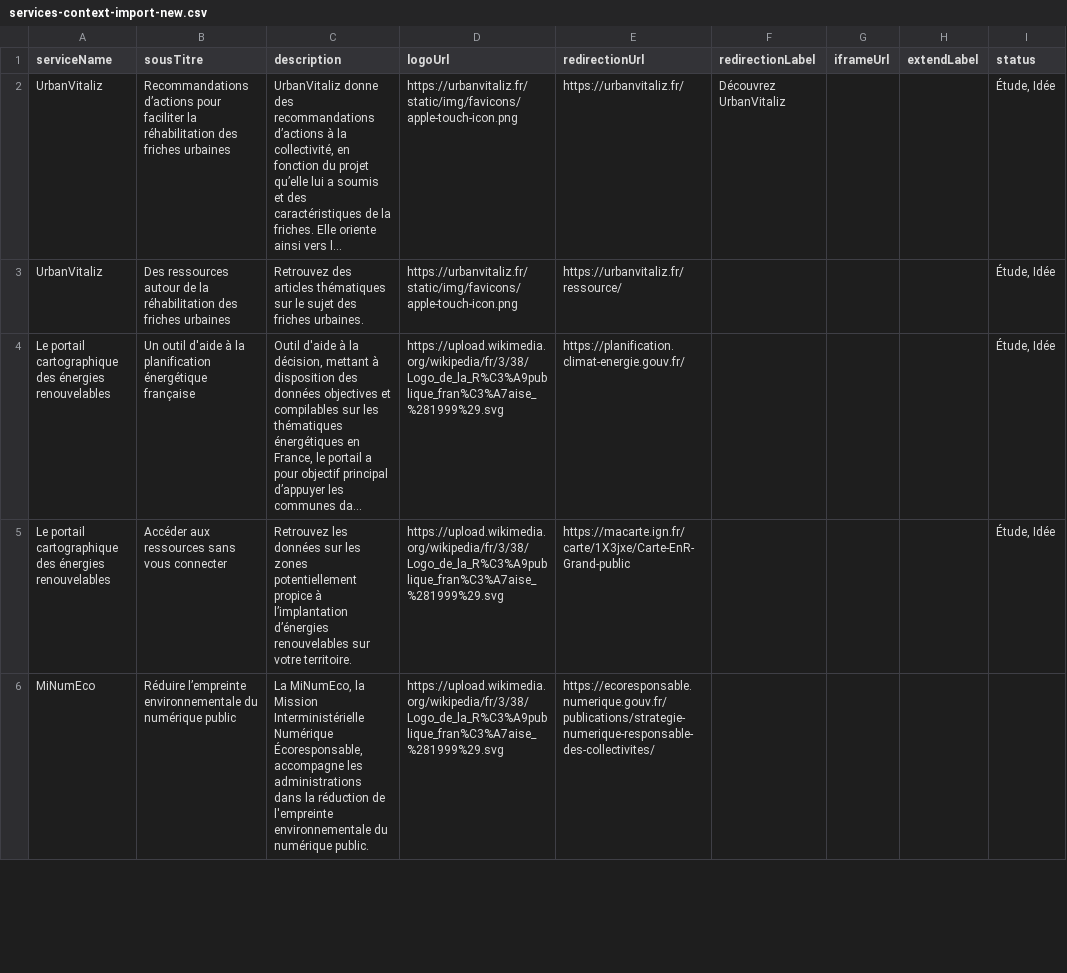
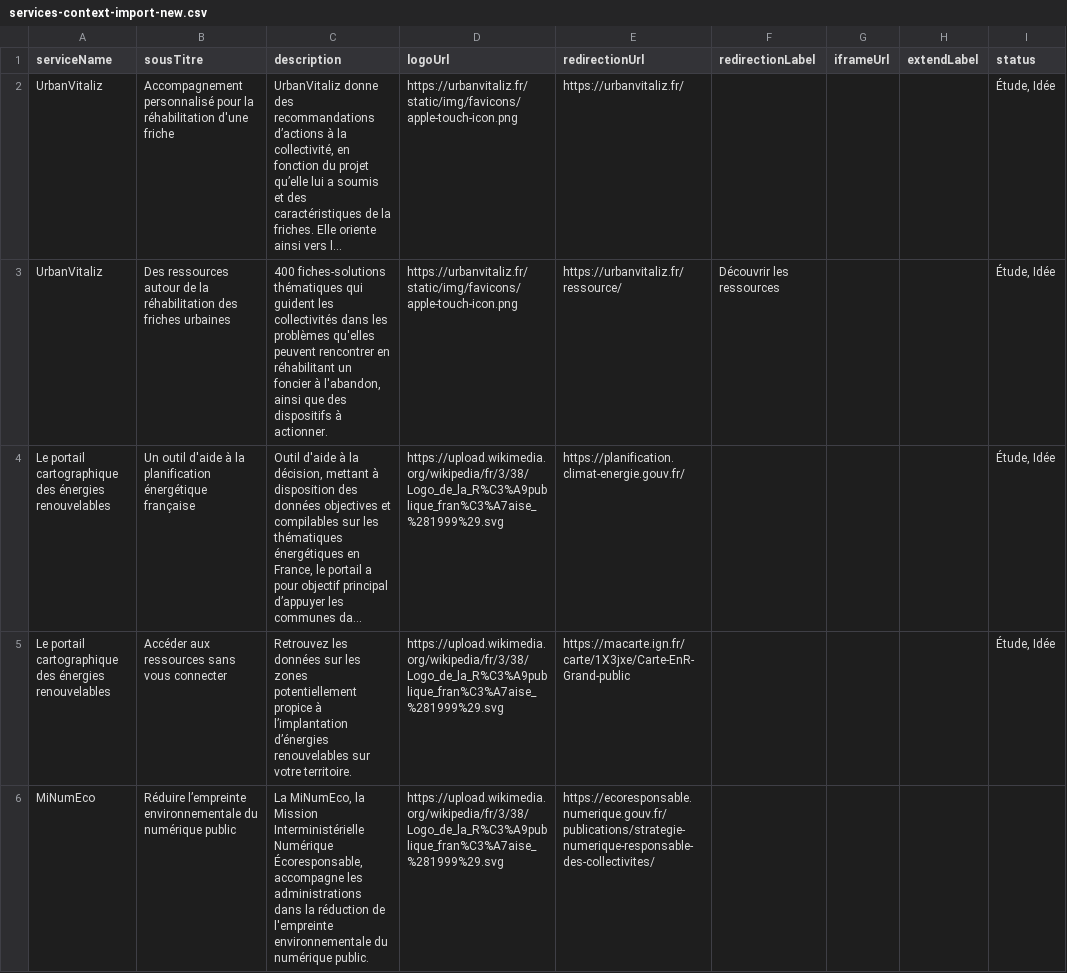
Before and after one commit to betagouv/communs-de-la-transition-ecologique-des-collectivites, a CSV file: api/scripts/import-services-and-services-context/services-context-import-new.csv (was api/scripts/import-service-and-service-context/services-context-import-new.csv), drawn as a sheet; only a part is shown; long unchanged cells end in …; the diff names each change by its address in the sheet, - before the commit and + after, or states it on an @@ line.

```diff
--- a/api/scripts/import-service-and-service-context/services-context-import-new.csv
+++ b/api/scripts/import-services-and-services-context/services-context-import-new.csv
-B2 (sousTitre): Recommandations d’actions pour faciliter la réhabilitation des friches urbaines
+B2 (sousTitre): Accompagnement personnalisé pour la réhabilitation d'une friche
-F2 (redirectionLabel): Découvrez UrbanVitaliz
+F2 (redirectionLabel): (empty)
-C3 (description): Retrouvez des articles thématiques sur le sujet des friches urbaines.
+C3 (description): 400 fiches-solutions thématiques qui guident les collectivités dans les problèmes qu'elles peuvent rencontrer en réhabilitant un foncier à l'abandon, ainsi que des dispositifs à actionner.
-F3 (redirectionLabel): (empty)
+F3 (redirectionLabel): Découvrir les ressources
```
Also changed, not shown: api/scripts/import-services-and-services-context/services-import-new.csv, 7 other files.
